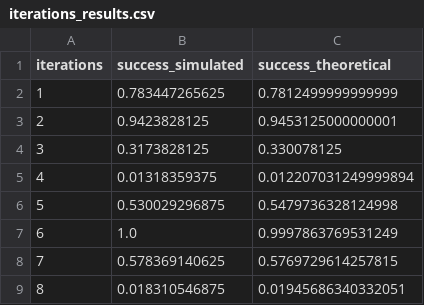
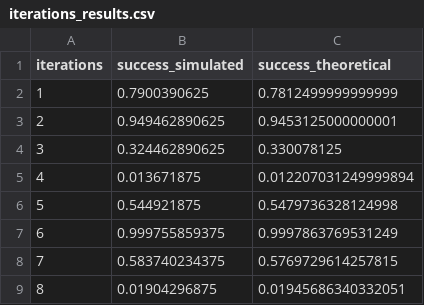
Before and after one commit to topshe23/grover-noise-analysis, a CSV file: results/data/iterations_results.csv, drawn as a sheet.

```diff
--- a/results/data/iterations_results.csv
+++ b/results/data/iterations_results.csv
@@ -1,9 +1,9 @@
 iterations,success_simulated,success_theoretical
-1,0.783447265625,0.7812499999999999
-2,0.9423828125,0.9453125000000001
-3,0.3173828125,0.330078125
-4,0.01318359375,0.012207031249999894
-5,0.530029296875,0.5479736328124998
-6,1.0,0.9997863769531249
-7,0.578369140625,0.5769729614257815
-8,0.018310546875,0.01945686340332051
+1,0.7900390625,0.7812499999999999
+2,0.949462890625,0.9453125000000001
+3,0.324462890625,0.330078125
+4,0.013671875,0.012207031249999894
+5,0.544921875,0.5479736328124998
+6,0.999755859375,0.9997863769531249
+7,0.583740234375,0.5769729614257815
+8,0.01904296875,0.01945686340332051
```
Also changed, not shown: results/data/noise_results.csv, 7 other files.
